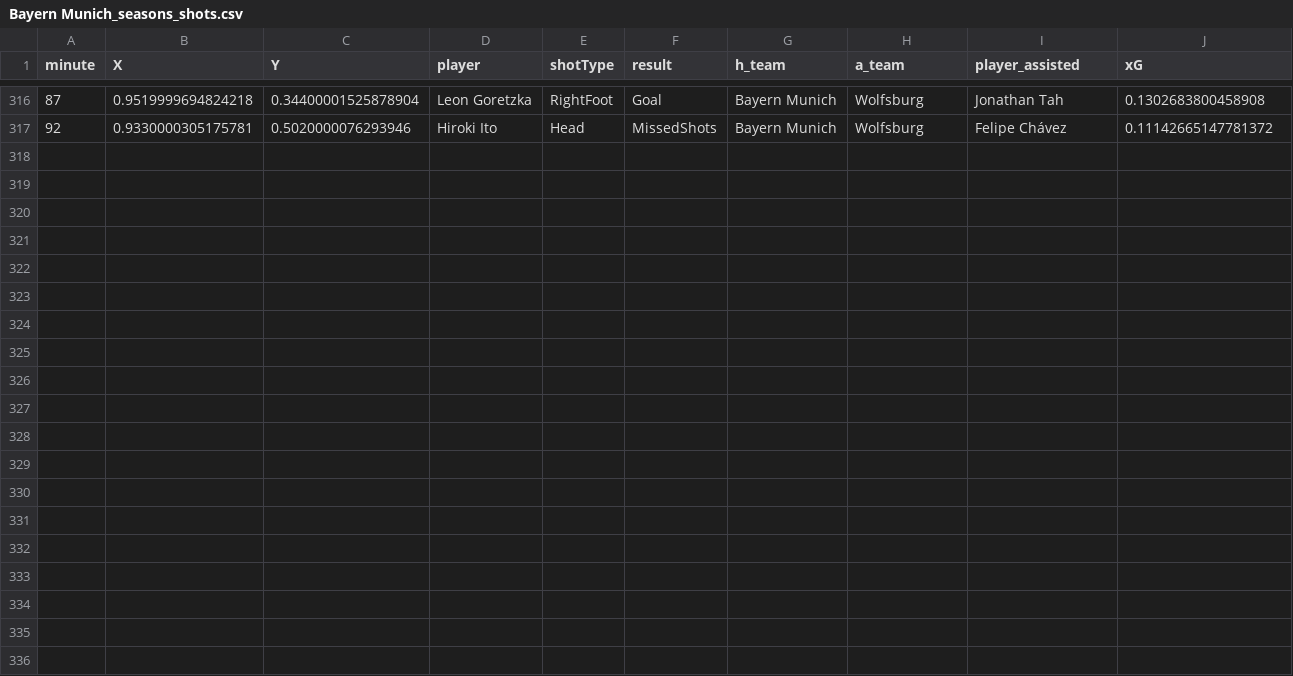
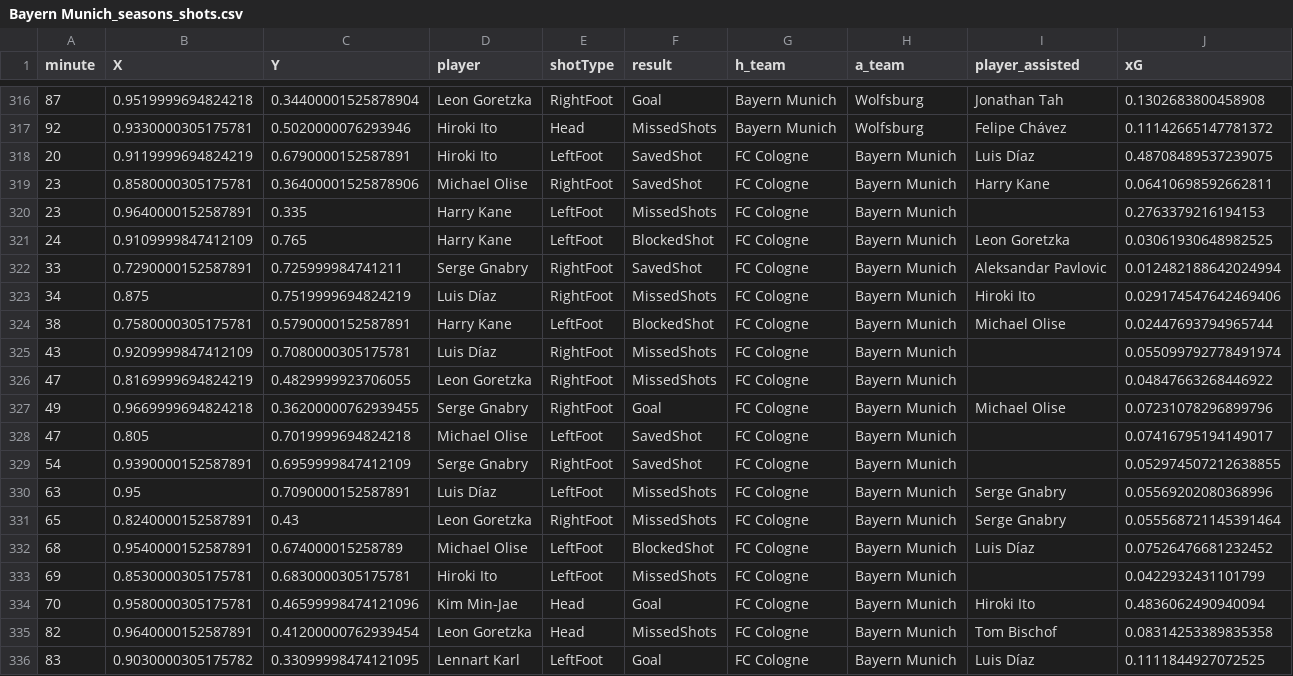
Before and after one commit to enadol/Fut_animation, a CSV file: Bayern Munich_seasons_shots.csv, drawn as a sheet; only a part is shown, gaps mark what is left out; the diff names each change by its address in the sheet, - before the commit and + after, or states it on an @@ line.

Commit message:
modified:   Bayern Munich_matches.json 	modified:   Bayern Munich_seasons_shots.csv 	modified:   Bayern Munich_shots.png 	modified:   Bayern Munich_shots_animation_hw.mp4 	modified:   Bayern Munich_squad.json 	modified:   RasenBallsport Leipzig_matches.json 	modified:   RasenBallsport Leipzig_seasons_shots.csv 	modified:   RasenBallsport Leipzig_shots.png 	new file:   RasenBallsport Leipzig_shots_animation_hw.mp4 	modified:   RasenBallsport Leipzig_squad.json 	modified:   club_name.txt 	modified:   teams_shotsVideoCUDA2026.ipynb

```diff
--- a/Bayern Munich_seasons_shots.csv
+++ b/Bayern Munich_seasons_shots.csv
+row 318: 20 | 0.9119999694824219 | 0.6790000152587891 | Hiroki Ito | LeftFoot | SavedShot | FC Cologne | Bayern Munich | Luis Díaz | 0.48708489537239075
+row 319: 23 | 0.8580000305175781 | 0.36400001525878906 | Michael Olise | RightFoot | SavedShot | FC Cologne | Bayern Munich | Harry Kane | 0.06410698592662811
+row 320: 23 | 0.9640000152587891 | 0.335 | Harry Kane | LeftFoot | MissedShots | FC Cologne | Bayern Munich |  | 0.2763379216194153
+row 321: 24 | 0.9109999847412109 | 0.765 | Harry Kane | LeftFoot | BlockedShot | FC Cologne | Bayern Munich | Leon Goretzka | 0.03061930648982525
+row 322: 33 | 0.7290000152587891 | 0.725999984741211 | Serge Gnabry | RightFoot | SavedShot | FC Cologne | Bayern Munich | Aleksandar Pavlovic | 0.012482188642024994
+row 323: 34 | 0.875 | 0.7519999694824219 | Luis Díaz | RightFoot | MissedShots | FC Cologne | Bayern Munich | Hiroki Ito | 0.029174547642469406
+row 324: 38 | 0.7580000305175781 | 0.5790000152587891 | Harry Kane | LeftFoot | BlockedShot | FC Cologne | Bayern Munich | Michael Olise | 0.02447693794965744
+row 325: 43 | 0.9209999847412109 | 0.7080000305175781 | Luis Díaz | RightFoot | MissedShots | FC Cologne | Bayern Munich |  | 0.055099792778491974
+row 326: 47 | 0.8169999694824219 | 0.4829999923706055 | Leon Goretzka | RightFoot | MissedShots | FC Cologne | Bayern Munich |  | 0.04847663268446922
+row 327: 49 | 0.9669999694824218 | 0.36200000762939455 | Serge Gnabry | RightFoot | Goal | FC Cologne | Bayern Munich | Michael Olise | 0.07231078296899796
+row 328: 47 | 0.805 | 0.7019999694824218 | Michael Olise | LeftFoot | SavedShot | FC Cologne | Bayern Munich |  | 0.07416795194149017
+row 329: 54 | 0.9390000152587891 | 0.6959999847412109 | Serge Gnabry | RightFoot | SavedShot | FC Cologne | Bayern Munich |  | 0.052974507212638855
+row 330: 63 | 0.95 | 0.7090000152587891 | Luis Díaz | LeftFoot | MissedShots | FC Cologne | Bayern Munich | Serge Gnabry | 0.05569202080368996
+row 331: 65 | 0.8240000152587891 | 0.43 | Leon Goretzka | RightFoot | MissedShots | FC Cologne | Bayern Munich | Serge Gnabry | 0.055568721145391464
+row 332: 68 | 0.9540000152587891 | 0.674000015258789 | Michael Olise | LeftFoot | BlockedShot | FC Cologne | Bayern Munich | Luis Díaz | 0.07526476681232452
+row 333: 69 | 0.8530000305175781 | 0.6830000305175781 | Hiroki Ito | LeftFoot | MissedShots | FC Cologne | Bayern Munich |  | 0.0422932431101799
+row 334: 70 | 0.9580000305175781 | 0.46599998474121096 | Kim Min-Jae | Head | Goal | FC Cologne | Bayern Munich | Hiroki Ito | 0.4836062490940094
+row 335: 82 | 0.9640000152587891 | 0.41200000762939454 | Leon Goretzka | Head | MissedShots | FC Cologne | Bayern Munich | Tom Bischof | 0.08314253389835358
+row 336: 83 | 0.9030000305175782 | 0.33099998474121095 | Lennart Karl | LeftFoot | Goal | FC Cologne | Bayern Munich | Luis Díaz | 0.1111844927072525
```
Also changed, not shown: RasenBallsport Leipzig_seasons_shots.csv, 10 other files.
